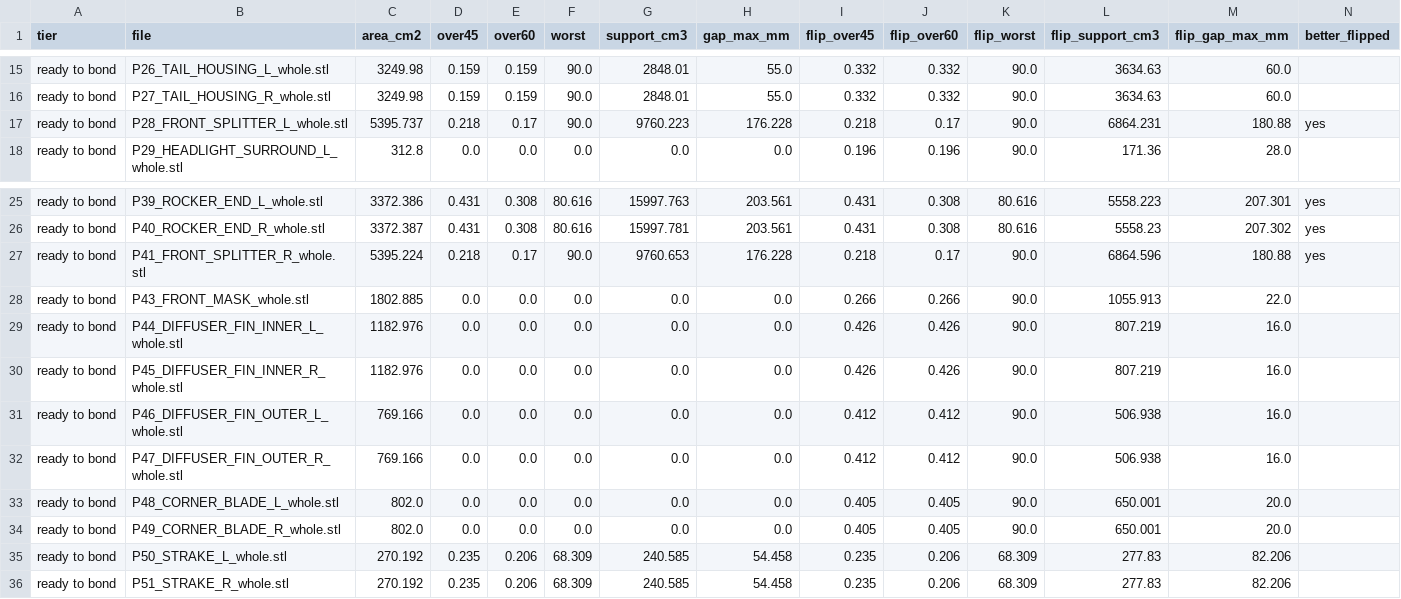
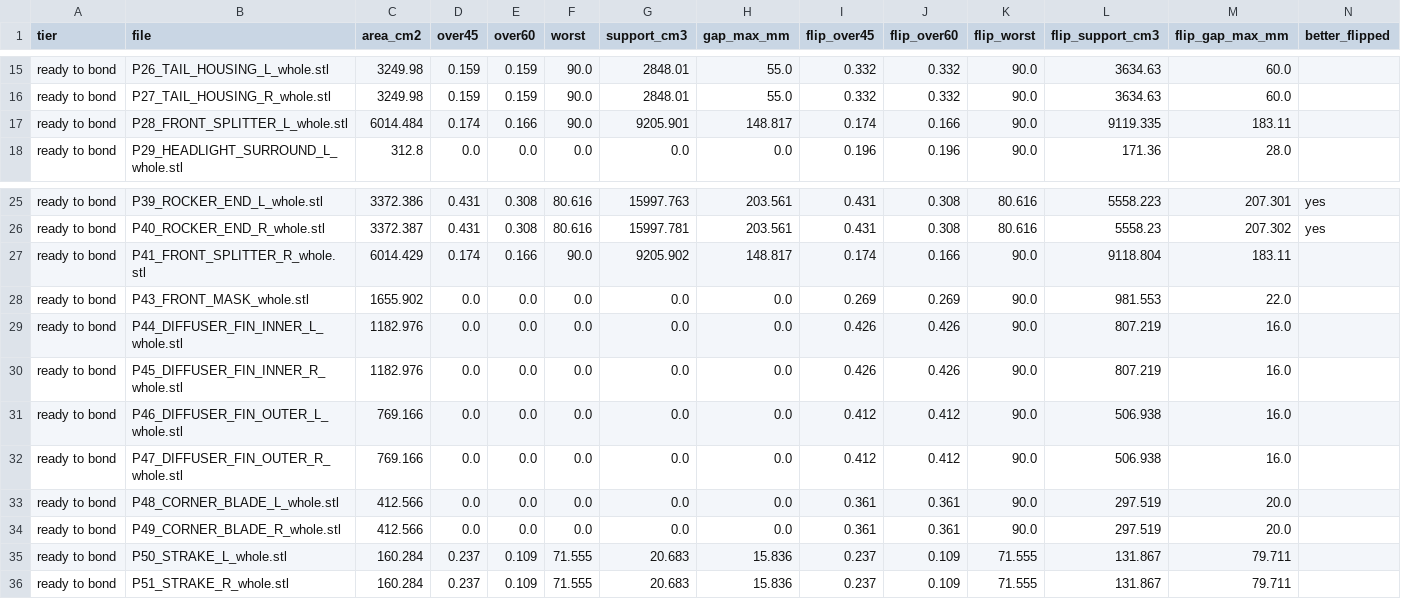
Before and after one commit to drdomayer/vehicle-3d-modeling, a CSV file: 04_ENGINEERING/reports/overhang.csv, drawn as a sheet; only a part is shown, gaps mark what is left out; the diff covers the shown part only.

```diff
--- a/04_ENGINEERING/reports/overhang.csv
+++ b/04_ENGINEERING/reports/overhang.csv
@@ -16,3 +16,3 @@ ready to bond,P26_TAIL_HOUSING_L_whole.stl,3249.98,0.159,0.159,90.0,2848.01,55.0
 ready to bond,P27_TAIL_HOUSING_R_whole.stl,3249.98,0.159,0.159,90.0,2848.01,55.0,0.332,0.332,90.0,3634.63,60.0,
-ready to bond,P28_FRONT_SPLITTER_L_whole.stl,5395.737,0.218,0.17,90.0,9760.223,176.228,0.218,0.17,90.0,6864.231,180.88,yes
+ready to bond,P28_FRONT_SPLITTER_L_whole.stl,6014.484,0.174,0.166,90.0,9205.901,148.817,0.174,0.166,90.0,9119.335,183.11,
 ready to bond,P29_HEADLIGHT_SURROUND_L_whole.stl,312.8,0.0,0.0,0.0,0.0,0.0,0.196,0.196,90.0,171.36,28.0,
@@ -26,4 +26,4 @@ ready to bond,P39_ROCKER_END_L_whole.stl,3372.386,0.431,0.308,80.616,15997.763,2
 ready to bond,P40_ROCKER_END_R_whole.stl,3372.387,0.431,0.308,80.616,15997.781,203.561,0.431,0.308,80.616,5558.23,207.302,yes
-ready to bond,P41_FRONT_SPLITTER_R_whole.stl,5395.224,0.218,0.17,90.0,9760.653,176.228,0.218,0.17,90.0,6864.596,180.88,yes
-ready to bond,P43_FRONT_MASK_whole.stl,1802.885,0.0,0.0,0.0,0.0,0.0,0.266,0.266,90.0,1055.913,22.0,
+ready to bond,P41_FRONT_SPLITTER_R_whole.stl,6014.429,0.174,0.166,90.0,9205.902,148.817,0.174,0.166,90.0,9118.804,183.11,
+ready to bond,P43_FRONT_MASK_whole.stl,1655.902,0.0,0.0,0.0,0.0,0.0,0.269,0.269,90.0,981.553,22.0,
 ready to bond,P44_DIFFUSER_FIN_INNER_L_whole.stl,1182.976,0.0,0.0,0.0,0.0,0.0,0.426,0.426,90.0,807.219,16.0,
@@ -32,5 +32,5 @@ ready to bond,P46_DIFFUSER_FIN_OUTER_L_whole.stl,769.166,0.0,0.0,0.0,0.0,0.0,0.4
 ready to bond,P47_DIFFUSER_FIN_OUTER_R_whole.stl,769.166,0.0,0.0,0.0,0.0,0.0,0.412,0.412,90.0,506.938,16.0,
-ready to bond,P48_CORNER_BLADE_L_whole.stl,802.0,0.0,0.0,0.0,0.0,0.0,0.405,0.405,90.0,650.001,20.0,
-ready to bond,P49_CORNER_BLADE_R_whole.stl,802.0,0.0,0.0,0.0,0.0,0.0,0.405,0.405,90.0,650.001,20.0,
-ready to bond,P50_STRAKE_L_whole.stl,270.192,0.235,0.206,68.309,240.585,54.458,0.235,0.206,68.309,277.83,82.206,
-ready to bond,P51_STRAKE_R_whole.stl,270.192,0.235,0.206,68.309,240.585,54.458,0.235,0.206,68.309,277.83,82.206,
+ready to bond,P48_CORNER_BLADE_L_whole.stl,412.566,0.0,0.0,0.0,0.0,0.0,0.361,0.361,90.0,297.519,20.0,
+ready to bond,P49_CORNER_BLADE_R_whole.stl,412.566,0.0,0.0,0.0,0.0,0.0,0.361,0.361,90.0,297.519,20.0,
+ready to bond,P50_STRAKE_L_whole.stl,160.284,0.237,0.109,71.555,20.683,15.836,0.237,0.109,71.555,131.867,79.711,
+ready to bond,P51_STRAKE_R_whole.stl,160.284,0.237,0.109,71.555,20.683,15.836,0.237,0.109,71.555,131.867,79.711,
```
Also changed, not shown: 44 edited cells elsewhere in this file, 04_ENGINEERING/reports/donor_exposure.csv, 04_ENGINEERING/reports/exploded_assembly.csv, 55 other files.
